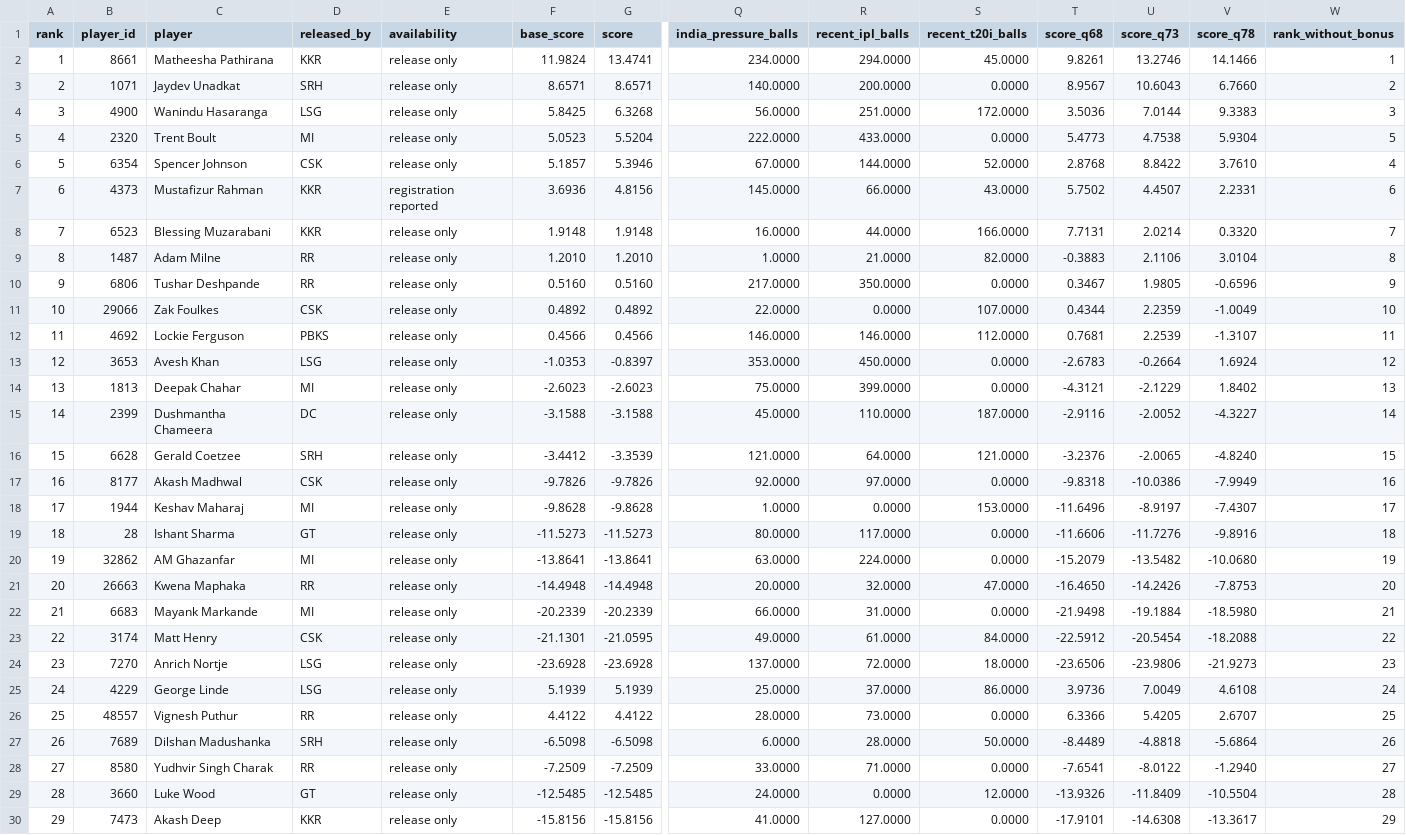
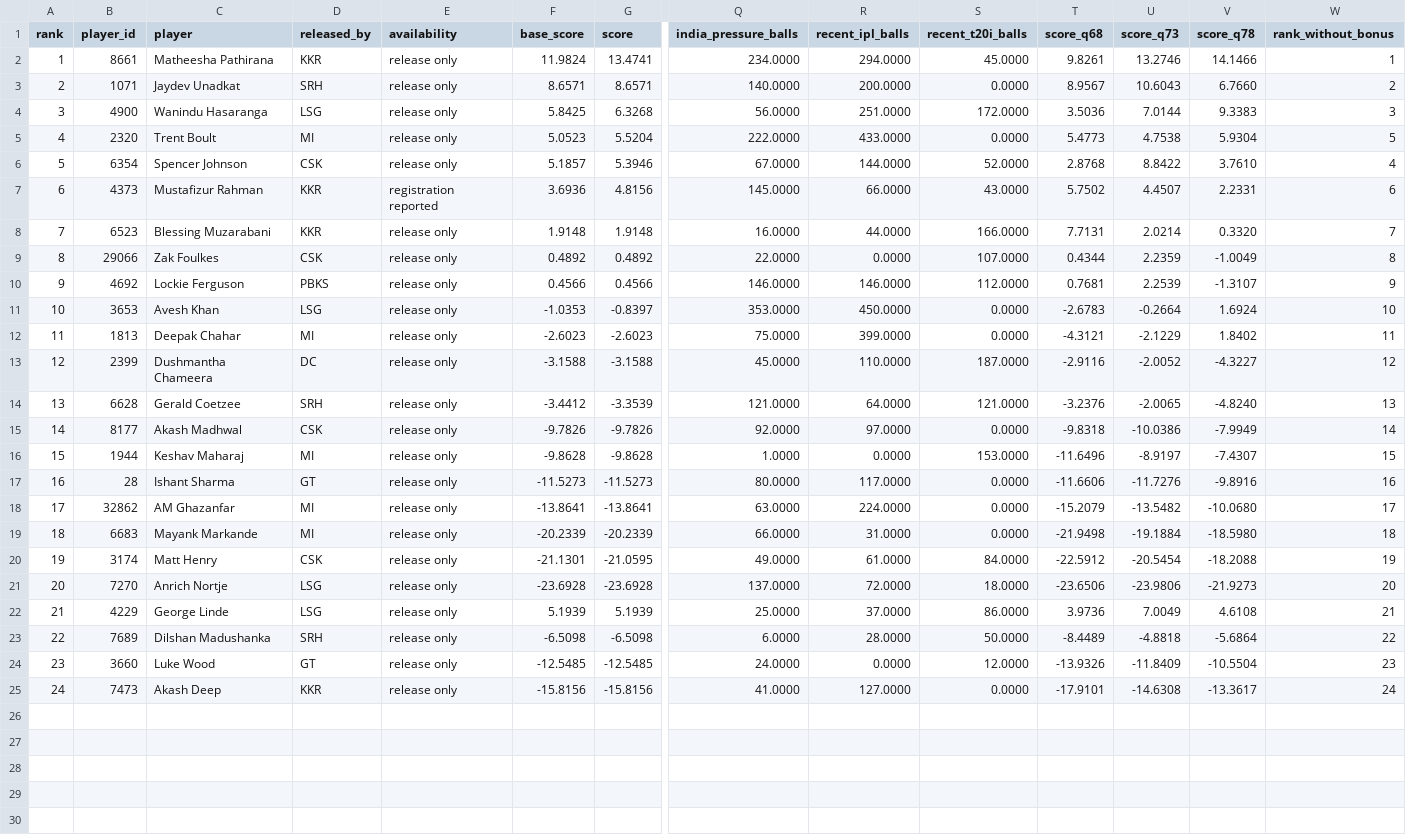
Before and after one commit to vipu18/superr, a CSV file: outputs/bowl_scouting_2027.csv, drawn as a sheet; only a part is shown, gaps mark what is left out; removed rows and columns are numbered as before the commit, all else as after; rows hold the shown columns only; the diff names each change by its address in the sheet, - before the commit and + after, or states it on an @@ line.

Commit message:
Exclude Rajasthan releases from both scouting shortlists and regenerate rankings

```diff
--- a/outputs/bowl_scouting_2027.csv
+++ b/outputs/bowl_scouting_2027.csv
-row 9: 8 | 1487 | Adam Milne | RR | release only | 1.2010 | 1.2010 | 1.0000 | 21.0000 | 82.0000 | -0.3883 | 2.1106 | 3.0104 | 8
-row 10: 9 | 6806 | Tushar Deshpande | RR | release only | 0.5160 | 0.5160 | 217.0000 | 350.0000 | 0.0000 | 0.3467 | 1.9805 | -0.6596 | 9
@@ column A (rank) renumbered from row 9 down @@
-W9 (rank_without_bonus): 10
+W9 (rank_without_bonus): 8
-W10 (rank_without_bonus): 11
+W10 (rank_without_bonus): 9
-W11 (rank_without_bonus): 12
+W11 (rank_without_bonus): 10
-W12 (rank_without_bonus): 13
+W12 (rank_without_bonus): 11
-W13 (rank_without_bonus): 14
+W13 (rank_without_bonus): 12
-W14 (rank_without_bonus): 15
+W14 (rank_without_bonus): 13
-W15 (rank_without_bonus): 16
+W15 (rank_without_bonus): 14
-W16 (rank_without_bonus): 17
+W16 (rank_without_bonus): 15
-W17 (rank_without_bonus): 18
+W17 (rank_without_bonus): 16
-W18 (rank_without_bonus): 19
+W18 (rank_without_bonus): 17
-row 21: 20 | 26663 | Kwena Maphaka | RR | release only | -14.4948 | -14.4948 | 20.0000 | 32.0000 | 47.0000 | -16.4650 | -14.2426 | -7.8753 | 20
-W19 (rank_without_bonus): 21
+W19 (rank_without_bonus): 18
-W20 (rank_without_bonus): 22
+W20 (rank_without_bonus): 19
-W21 (rank_without_bonus): 23
+W21 (rank_without_bonus): 20
-W22 (rank_without_bonus): 24
+W22 (rank_without_bonus): 21
-row 26: 25 | 48557 | Vignesh Puthur | RR | release only | 4.4122 | 4.4122 | 28.0000 | 73.0000 | 0.0000 | 6.3366 | 5.4205 | 2.6707 | 25
-W23 (rank_without_bonus): 26
+W23 (rank_without_bonus): 22
-row 28: 27 | 8580 | Yudhvir Singh Charak | RR | release only | -7.2509 | -7.2509 | 33.0000 | 71.0000 | 0.0000 | -7.6541 | -8.0122 | -1.2940 | 27
-W24 (rank_without_bonus): 28
+W24 (rank_without_bonus): 23
-W25 (rank_without_bonus): 29
+W25 (rank_without_bonus): 24
```
Also changed, not shown: outputs/bat_scouting_2027.csv, 3 other files.
